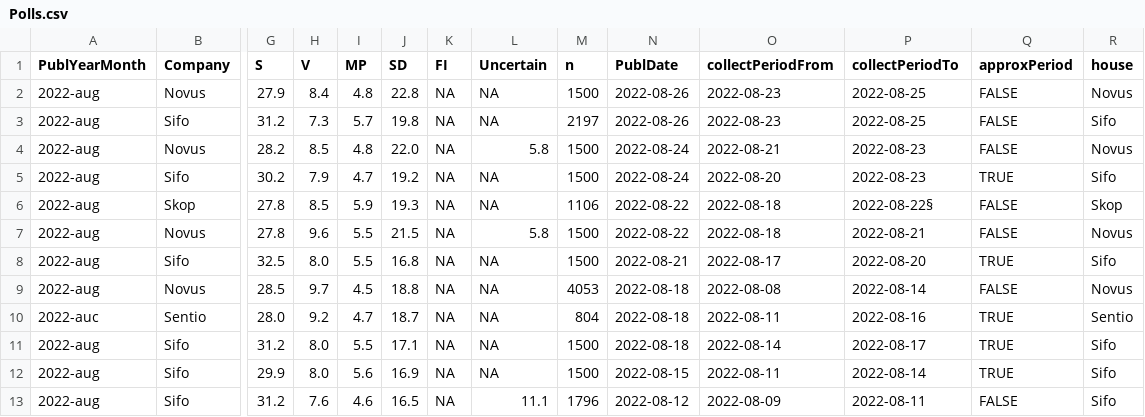
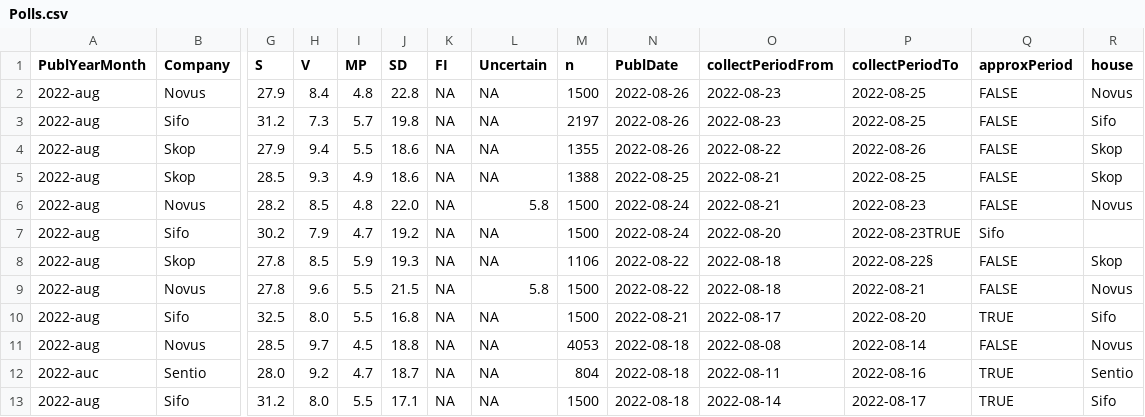
Before and after one commit to MansMeg/SwedishPolls, a CSV file: Data/Polls.csv, drawn as a sheet; only a part is shown, gaps mark what is left out; the shorter side is filled out with more unchanged rows; addresses are those after the commit; rows hold the shown columns only; the diff names each change by its address in the sheet, - before the commit and + after, or states it on an @@ line.

Commit message:
Skop aug 25, 26

```diff
--- a/Data/Polls.csv
+++ b/Data/Polls.csv
+row 4: 2022-aug | Skop | 27.9 | 9.4 | 5.5 | 18.6 | NA | NA | 1355 | 2022-08-26 | 2022-08-22 | 2022-08-26 | FALSE | Skop
+row 5: 2022-aug | Skop | 28.5 | 9.3 | 4.9 | 18.6 | NA | NA | 1388 | 2022-08-25 | 2022-08-21 | 2022-08-25 | FALSE | Skop
-P7 (collectPeriodTo): 2022-08-23
+P7 (collectPeriodTo): 2022-08-23TRUE
-Q7 (approxPeriod): TRUE
+Q7 (approxPeriod): Sifo
-R7 (house): Sifo
+R7 (house): (empty)
```
